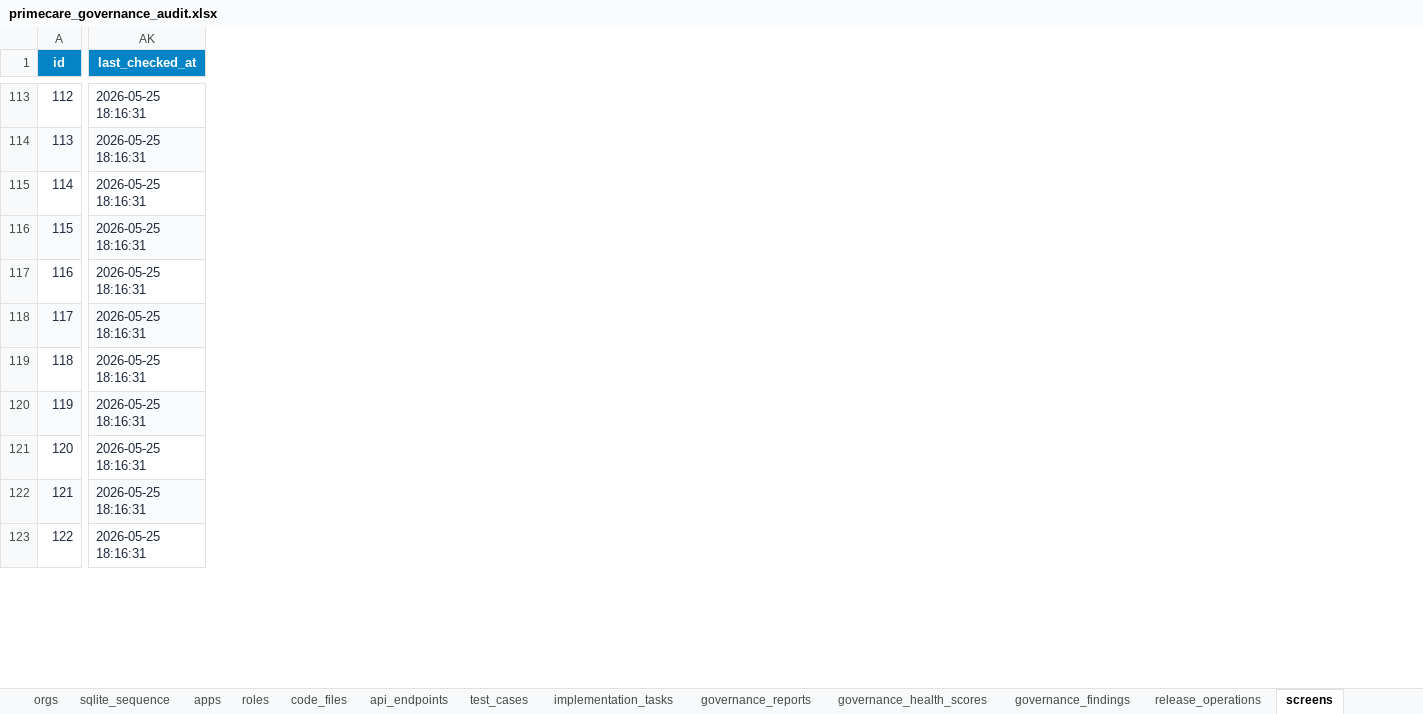
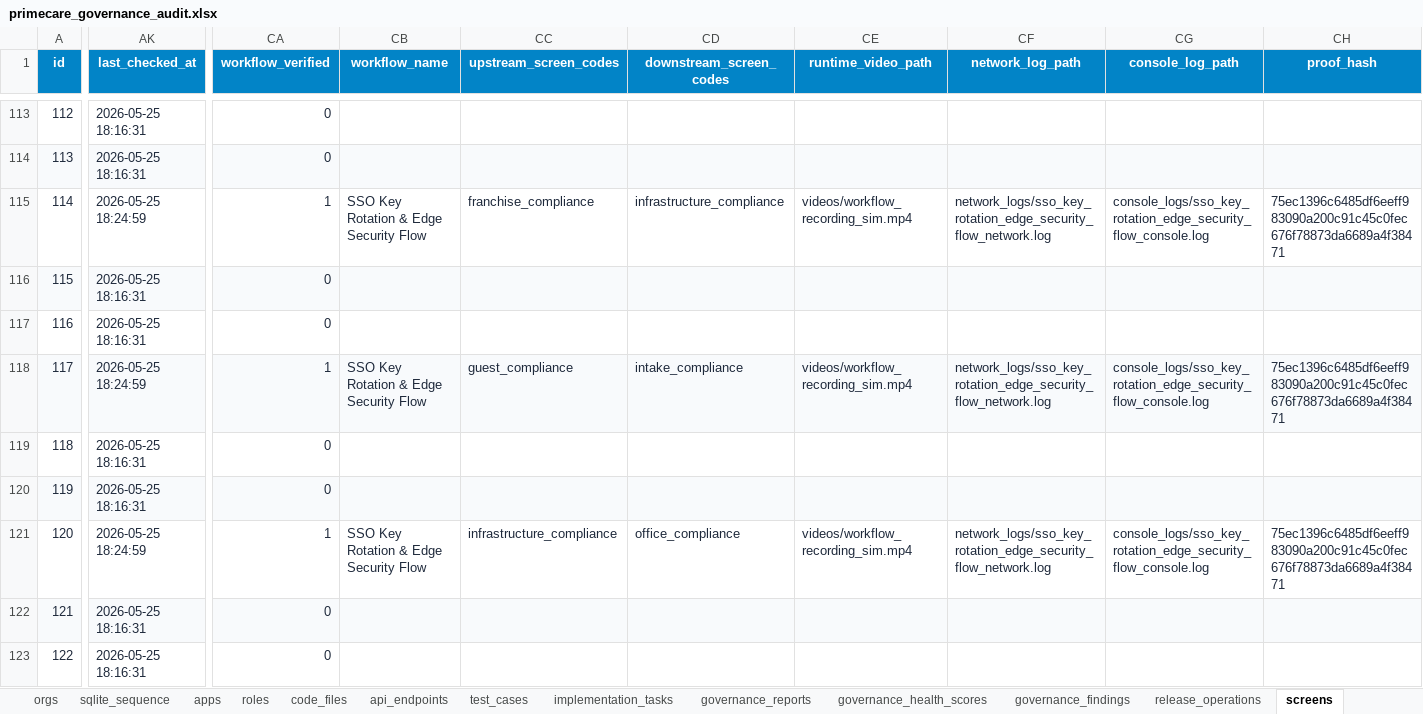
Before and after one commit to shaikhrais/primecare-platform, an Excel workbook: .agents/governance/primecare_governance_audit.xlsx, sheet screens, drawn as a sheet; only a part is shown, gaps mark what is left out; values as stored, in another font and other column widths than the file's, no borders; the diff covers the shown part only; the diff names each change by its address in the sheet, - before the commit and + after, or states it on an @@ line.

Commit message:
feat(governance): implement Stage 6 Enterprise Workflow Verification & Cryptographic Telemetry proof engine with enqueued role workflows and proof_hash validation

```diff
--- a/.agents/governance/primecare_governance_audit.xlsx (sheet screens)
+++ b/.agents/governance/primecare_governance_audit.xlsx (sheet screens)
+column CA (workflow_verified), rows 113-123: 0 | 0 | 1 | 0 | 0 | 1 | 0 | 0 | 1 | 0 | 0
+column CB (workflow_name), rows 115-121: SSO Key Rotation & Edge Security Flow |  |  | SSO Key Rotation & Edge Security Flow |  |  | SSO Key Rotation & Edge Security Flow
+column CC (upstream_screen_codes), rows 115-121: franchise_compliance |  |  | guest_compliance |  |  | infrastructure_compliance
+column CD (downstream_screen_codes), rows 115-121: infrastructure_compliance |  |  | intake_compliance |  |  | office_compliance
+column CE (runtime_video_path), rows 115-121: videos/workflow_recording_sim.mp4 |  |  | videos/workflow_recording_sim.mp4 |  |  | videos/workflow_recording_sim.mp4
+column CF (network_log_path), rows 115-121: network_logs/sso_key_rotation_edge_security_flow_network.log |  |  | network_logs/sso_key_rotation_edge_security_flow_network.log |  |  | network_logs/sso_key_rotation_edge_security_flow_network.log
+column CG (console_log_path), rows 115-121: console_logs/sso_key_rotation_edge_security_flow_console.log |  |  | console_logs/sso_key_rotation_edge_security_flow_console.log |  |  | console_logs/sso_key_rotation_edge_security_flow_console.log
+column CH (proof_hash), rows 115-121: 75ec1396c6485df6eeff983090a200c91c45c0fec676f78873da6689a4f38471 |  |  | 75ec1396c6485df6eeff983090a200c91c45c0fec676f78873da6689a4f38471 |  |  | 75ec1396c6485df6eeff983090a200c91c45c0fec676f78873da6689a4f38471
-AK115 (last_checked_at): 2026-05-25 18:16:31
+AK115 (last_checked_at): 2026-05-25 18:24:59
-AK118 (last_checked_at): 2026-05-25 18:16:31
+AK118 (last_checked_at): 2026-05-25 18:24:59
-AK121 (last_checked_at): 2026-05-25 18:16:31
+AK121 (last_checked_at): 2026-05-25 18:24:59
```
Also changed, not shown: 503 edited cells elsewhere in this sheet, sheet sqlite_sequence, other sheet tabs, artifacts/primecare_governance_registry.xlsx, 9 other files.
